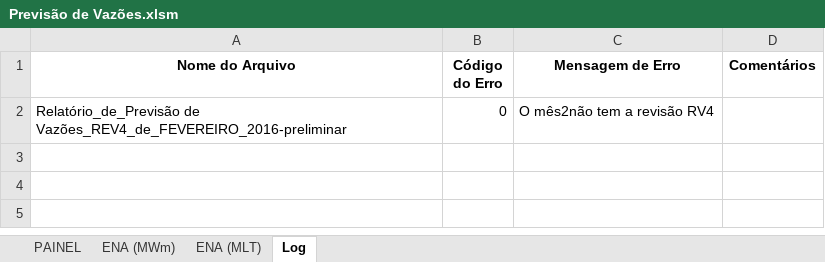
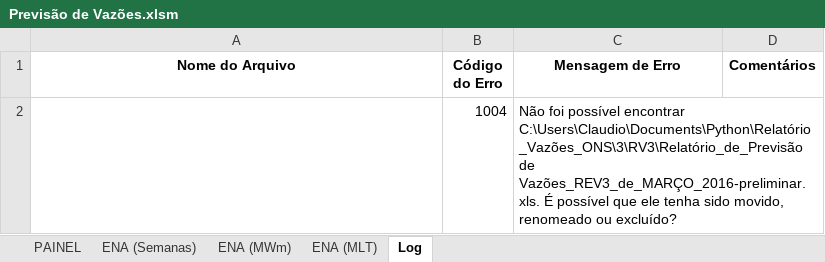
Before and after one commit to ClaudioSiervi/extracao-previsao-vazoes, an Excel workbook: Previsão de Vazões.xlsm, sheet Log, drawn as a sheet; values as stored, in another font and other column widths than the file's, no borders; removed rows and columns are numbered as before the commit, all else as after; the diff names each change by its address in the sheet, - before the commit and + after, or states it on an @@ line.

Commit message:
Extração das 6 semanas de previsões das ENAs em (MWm) e das ENAs em (MLT). Falta extraír corretamente as datas das 6 semanas em ENA (Semanas)

```diff
--- a/Previsão de Vazões.xlsm (sheet Log)
+++ b/Previsão de Vazões.xlsm (sheet Log)
+sheet tab: ENA (Semanas)
-row 2: Relatório_de_Previsão de Vazões_REV4_de_FEVEREIRO_2016-preliminar | 0 | O mês2não tem a revisão RV4
+row 2:  | 1004 | Não foi possível encontrar C:\Users\Claudio\Documents\Python\Relatório_Vazões_ONS\3\RV3\Relatório_de_Previsão de Vazões_REV3_de_MARÇO_2016-preliminar.xls. É possível que ele tenha sido movido, renomeado ou excluído?
```
Also changed, not shown: sheet ENA (MWm), sheet ENA (MLT), sheet PAINEL.
